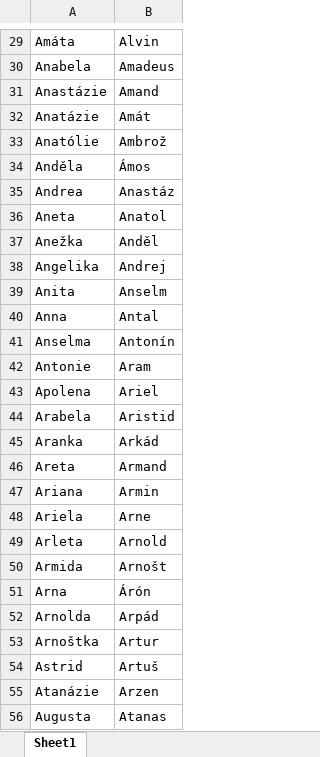
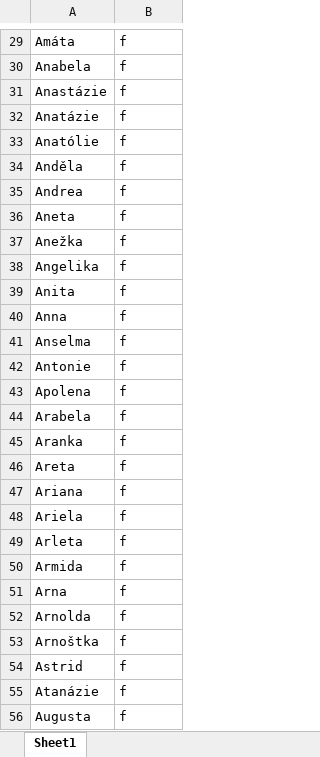
Before and after one commit to shivam13juna/Name_Gender_Prediction_LSTM, an Excel workbook: czech.xlsx, sheet Sheet1, drawn as a sheet; only a part is shown, gaps mark what is left out; values as stored, in another font and other column widths than the file's, no borders; the diff covers the shown part only; the diff names each change by its address in the sheet, - before the commit and + after, or states it on an @@ line.

```diff
--- a/czech.xlsx (sheet Sheet1)
+++ b/czech.xlsx (sheet Sheet1)
-B29: Alvin
+B29: f
-B30: Amadeus
+B30: f
-B31: Amand
+B31: f
-B32: Amát
+B32: f
-B33: Ambrož
+B33: f
-B34: Ámos
+B34: f
-B35: Anastáz
+B35: f
-B36: Anatol
+B36: f
-B37: Anděl
+B37: f
-B38: Andrej
+B38: f
-B39: Anselm
+B39: f
-B40: Antal
+B40: f
-B41: Antonín
+B41: f
-B42: Aram
+B42: f
-B43: Ariel
+B43: f
-B44: Aristid
+B44: f
-B45: Arkád
+B45: f
-B46: Armand
+B46: f
-B47: Armin
+B47: f
-B48: Arne
+B48: f
-B49: Arnold
+B49: f
-B50: Arnošt
+B50: f
-B51: Árón
+B51: f
-B52: Arpád
+B52: f
-B53: Artur
+B53: f
-B54: Artuš
+B54: f
-B55: Arzen
+B55: f
-B56: Atanas
+B56: f
```
Also changed, not shown: 625 added rows and 597 edited cells elsewhere in this sheet, 7 other files.
